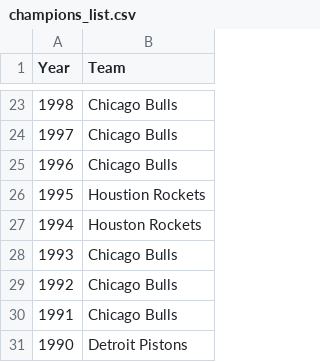
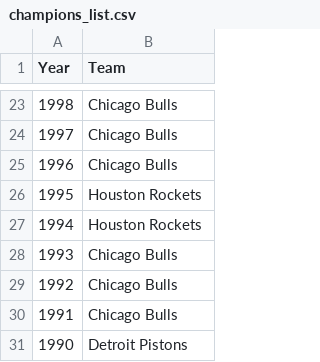
Before and after one commit to SharmaBhumi/Project-02-NBA-Analysis, a CSV file: Data/champions_list.csv, drawn as a sheet; only a part is shown, gaps mark what is left out.

```diff
--- a/Data/champions_list.csv
+++ b/Data/champions_list.csv
@@ -25,3 +25,3 @@ Year,Team
 1996,Chicago Bulls
-1995,Houstion Rockets
+1995,Houston Rockets
 1994,Houston Rockets
```
Also changed, not shown: 2 other files.
